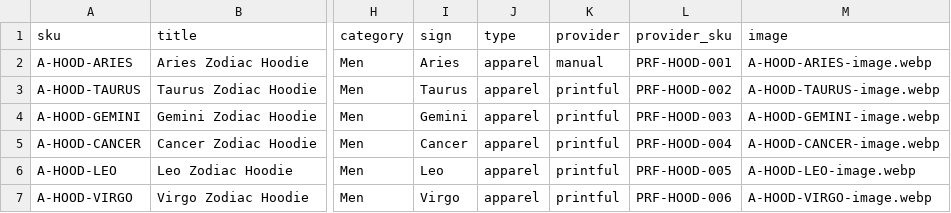
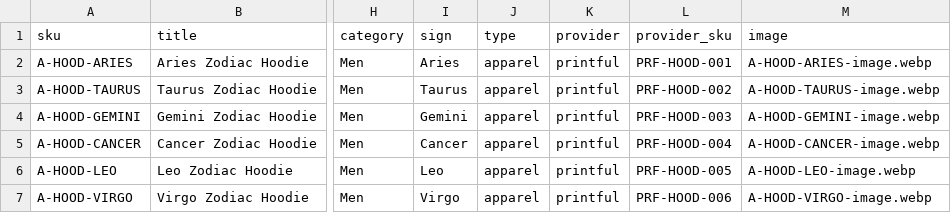
Before and after one commit to Mide008/lyrion-celestial, a CSV file: data/dataproducts.csv, drawn as a sheet; only a part is shown, gaps mark what is left out; the diff names each change by its address in the sheet, - before the commit and + after, or states it on an @@ line.

```diff
--- a/data/dataproducts.csv
+++ b/data/dataproducts.csv
-K2 (provider): manual
+K2 (provider): printful
```
Also changed, not shown: 40 other files.
